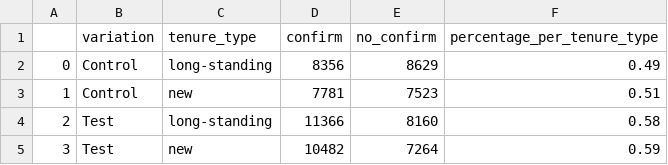
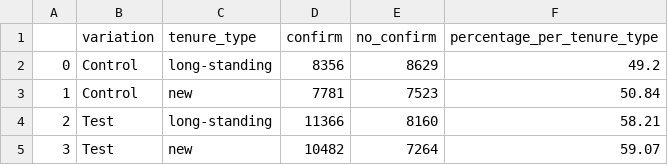
Before and after one commit to RosaEvasari/Vanguard_Project, a CSV file: data/visualization/h1_df_tenure.csv, drawn as a sheet.

```diff
--- a/data/visualization/h1_df_tenure.csv
+++ b/data/visualization/h1_df_tenure.csv
@@ -1,5 +1,5 @@
 ,variation,tenure_type,confirm,no_confirm,percentage_per_tenure_type
-0,Control,long-standing,8356,8629,0.49
-1,Control,new,7781,7523,0.51
-2,Test,long-standing,11366,8160,0.58
-3,Test,new,10482,7264,0.59
+0,Control,long-standing,8356,8629,49.2
+1,Control,new,7781,7523,50.84
+2,Test,long-standing,11366,8160,58.21
+3,Test,new,10482,7264,59.07
```
Also changed, not shown: data/visualization/h1_df_age.csv, 10 other files.
